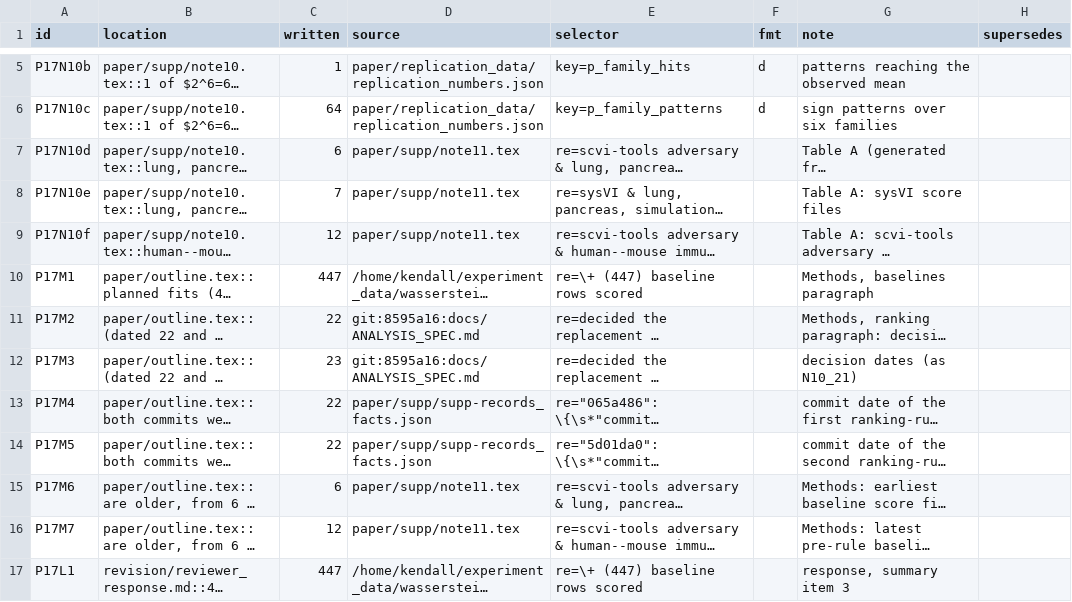
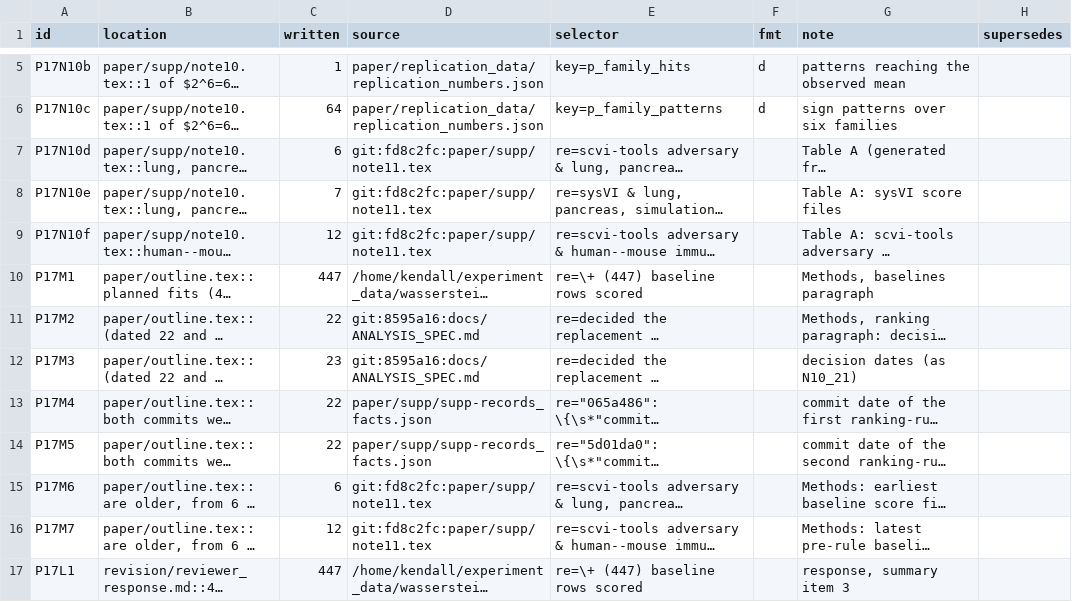
Before and after one commit to kreid415/wasserstein-critic-deconfounding, a CSV file: paper/pass17_numbers.csv, drawn as a sheet; only a part is shown, gaps mark what is left out; long unchanged cells end in …; the diff names each change by its address in the sheet, - before the commit and + after, or states it on an @@ line.

Commit message:
Supplement rewrite, step 2: concise supplement without provenance (first author's request of 2026-11-11)
The first author found the supplement unusable as a provenance log. Notes 1-13, table captions and figure captions rewritten as
short scientific prose: notes 14,854 -> 5,339 prose words, table captions 1,874 -> 916, figure captions 1,159 -> 609; mean
sentence 30.6 -> 13.1 words. Removed: commits, tags, dates, file paths, machines and sites, discarded fits, rule histories, the
rule timeline of Note 10, the fit/score location table of Note 11, the checksum block of Table S1 (Part B) and all source comments
(the 'generated by <script>; do not edit' first lines of generated tables are kept). Kept: every table body, numbering, labels,
equations, settings and rules; Note 10 now states the analysis choices made after results were seen and the limitations, without
dates; Note 11 keeps software versions, GPU models and run counts, plus the two-computer score identity check. No number was
recomputed or changed; every printed number already appeared in the old supplement or main text.

Drafted by Codex gpt-6-astra (xhigh, one attempt of the guarded loop). Its attempt failed the lead's hidden check only on
(a) two faults of the check (a .check_tests folder left by the lead; Table S9's kept generator line holding a commit) and
(b) the number ledger; the lead then: rebuilt paper/pass30_numbers.csv deterministically (stricter rule: only distinctive values
re-anchored, one meaning per printed spot; 96 re-anchored, 563 retired with values still re-read, 53 dependency copies), pointed
7 earlier ledger rows that read the removed Note 11 table at git:fd8c2fc:paper/supp/note11.tex, removed the commit from Table
S9's generator line, restored the paragraph breaks around Note 12's table, and applied 22 wording fixes from an independent
read-only review (Claude Code RIGOR_REVIEWER, claude-opus-5-5, high: 1 major, 21 minor findings; 20 fixed, 2 kept by choice:
generator comment lines and GPU models). Generators of Tables S2, S7 and S9 (and the others whose captions changed) write the new
captions. Hidden check wcd_supp_rewrite passes on this tree; 133 tests pass; check_ledger passes; both PDFs build (45 and 57
pages).

```diff
--- a/paper/pass17_numbers.csv
+++ b/paper/pass17_numbers.csv
-D7:D9 (source): paper/supp/note11.tex
+D7:D9 (source): git:fd8c2fc:paper/supp/note11.tex
-D15:D16 (source): paper/supp/note11.tex
+D15:D16 (source): git:fd8c2fc:paper/supp/note11.tex
```
Also changed, not shown: paper/pass24_numbers.csv, 34 other files.
